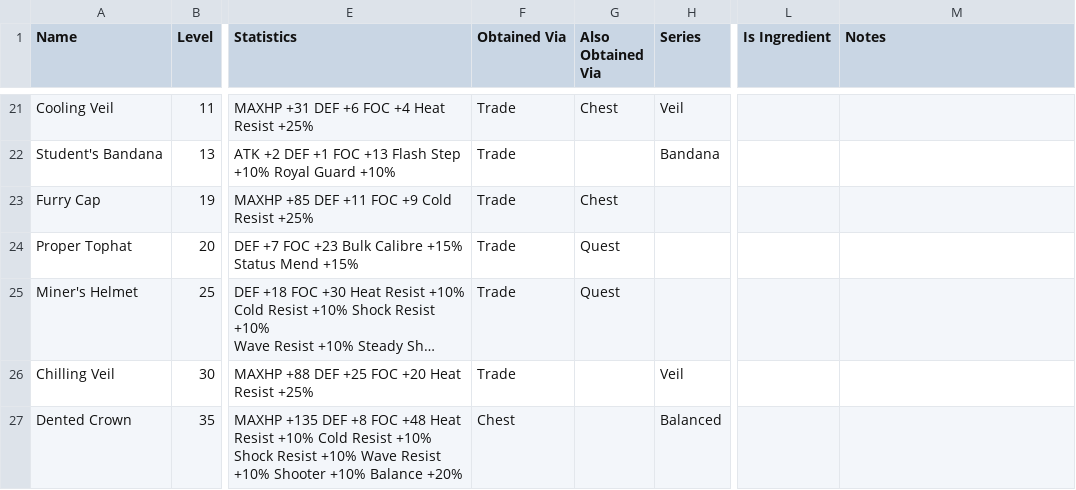
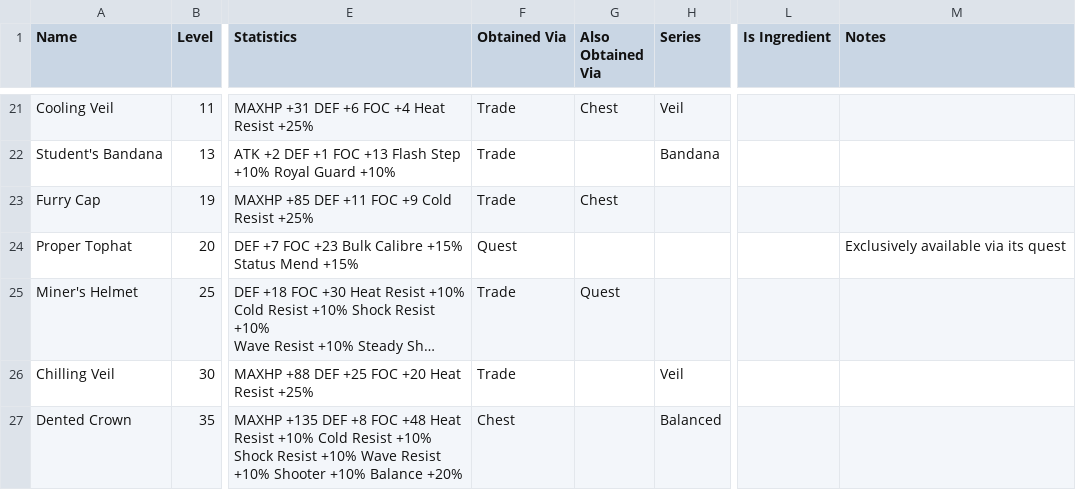
Before and after one commit to Treeways/CCProgressiveEquipment, a CSV file: Heads.csv, drawn as a sheet; only a part is shown, gaps mark what is left out; long unchanged cells end in …; the diff names each change by its address in the sheet, - before the commit and + after, or states it on an @@ line.

Commit message:
Changed Proper Tophat to Quest only

```diff
--- a/Heads.csv
+++ b/Heads.csv
-F24 (Obtained Via): Trade
+F24 (Obtained Via): Quest
-G24 (Also Obtained Via): Quest
+G24 (Also Obtained Via): (empty)
-M24 (Notes): (empty)
+M24 (Notes): Exclusively available via its quest
```
Also changed, not shown: 2 other files.
